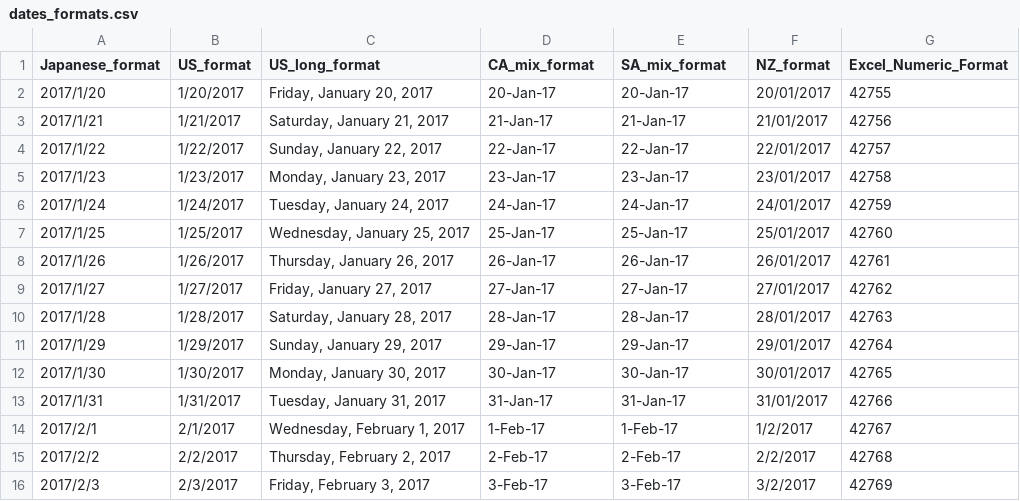
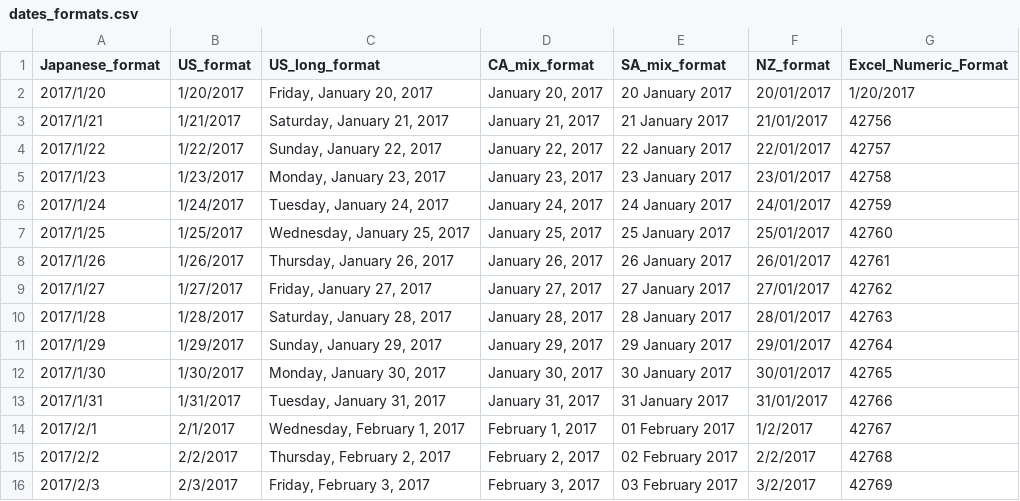
Before and after one commit to hal2001/Hands-On-Time-Series-Analysis-with-R, a CSV file: dates_formats.csv, drawn as a sheet; only a part is shown; the diff covers the shown part only.

Commit message:
Creating excel version
To maintian formating types

```diff
--- a/dates_formats.csv
+++ b/dates_formats.csv
@@ -1,16 +1,16 @@
 Japanese_format,US_format,US_long_format,CA_mix_format,SA_mix_format,NZ_format,Excel_Numeric_Format
-2017/1/20,1/20/2017,"Friday, January 20, 2017",20-Jan-17,20-Jan-17,20/01/2017,42755
-2017/1/21,1/21/2017,"Saturday, January 21, 2017",21-Jan-17,21-Jan-17,21/01/2017,42756
-2017/1/22,1/22/2017,"Sunday, January 22, 2017",22-Jan-17,22-Jan-17,22/01/2017,42757
-2017/1/23,1/23/2017,"Monday, January 23, 2017",23-Jan-17,23-Jan-17,23/01/2017,42758
-2017/1/24,1/24/2017,"Tuesday, January 24, 2017",24-Jan-17,24-Jan-17,24/01/2017,42759
-2017/1/25,1/25/2017,"Wednesday, January 25, 2017",25-Jan-17,25-Jan-17,25/01/2017,42760
-2017/1/26,1/26/2017,"Thursday, January 26, 2017",26-Jan-17,26-Jan-17,26/01/2017,42761
-2017/1/27,1/27/2017,"Friday, January 27, 2017",27-Jan-17,27-Jan-17,27/01/2017,42762
-2017/1/28,1/28/2017,"Saturday, January 28, 2017",28-Jan-17,28-Jan-17,28/01/2017,42763
-2017/1/29,1/29/2017,"Sunday, January 29, 2017",29-Jan-17,29-Jan-17,29/01/2017,42764
-2017/1/30,1/30/2017,"Monday, January 30, 2017",30-Jan-17,30-Jan-17,30/01/2017,42765
-2017/1/31,1/31/2017,"Tuesday, January 31, 2017",31-Jan-17,31-Jan-17,31/01/2017,42766
-2017/2/1,2/1/2017,"Wednesday, February 1, 2017",1-Feb-17,1-Feb-17,1/2/2017,42767
-2017/2/2,2/2/2017,"Thursday, February 2, 2017",2-Feb-17,2-Feb-17,2/2/2017,42768
-2017/2/3,2/3/2017,"Friday, February 3, 2017",3-Feb-17,3-Feb-17,3/2/2017,42769
+2017/1/20,1/20/2017,"Friday, January 20, 2017","January 20, 2017",20 January 2017,20/01/2017,1/20/2017
+2017/1/21,1/21/2017,"Saturday, January 21, 2017","January 21, 2017",21 January 2017,21/01/2017,42756
+2017/1/22,1/22/2017,"Sunday, January 22, 2017","January 22, 2017",22 January 2017,22/01/2017,42757
+2017/1/23,1/23/2017,"Monday, January 23, 2017","January 23, 2017",23 January 2017,23/01/2017,42758
+2017/1/24,1/24/2017,"Tuesday, January 24, 2017","January 24, 2017",24 January 2017,24/01/2017,42759
+2017/1/25,1/25/2017,"Wednesday, January 25, 2017","January 25, 2017",25 January 2017,25/01/2017,42760
+2017/1/26,1/26/2017,"Thursday, January 26, 2017","January 26, 2017",26 January 2017,26/01/2017,42761
+2017/1/27,1/27/2017,"Friday, January 27, 2017","January 27, 2017",27 January 2017,27/01/2017,42762
+2017/1/28,1/28/2017,"Saturday, January 28, 2017","January 28, 2017",28 January 2017,28/01/2017,42763
+2017/1/29,1/29/2017,"Sunday, January 29, 2017","January 29, 2017",29 January 2017,29/01/2017,42764
+2017/1/30,1/30/2017,"Monday, January 30, 2017","January 30, 2017",30 January 2017,30/01/2017,42765
+2017/1/31,1/31/2017,"Tuesday, January 31, 2017","January 31, 2017",31 January 2017,31/01/2017,42766
+2017/2/1,2/1/2017,"Wednesday, February 1, 2017","February 1, 2017",01 February 2017,1/2/2017,42767
+2017/2/2,2/2/2017,"Thursday, February 2, 2017","February 2, 2017",02 February 2017,2/2/2017,42768
+2017/2/3,2/3/2017,"Friday, February 3, 2017","February 3, 2017",03 February 2017,3/2/2017,42769
```
Also changed, not shown: 14 edited cells elsewhere in this file, 1 other file.
